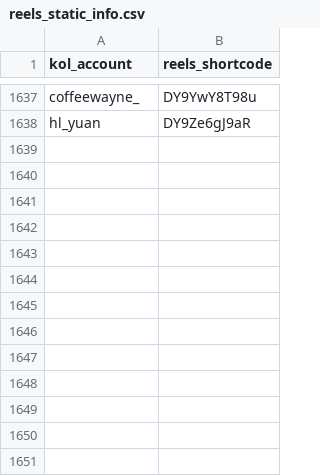
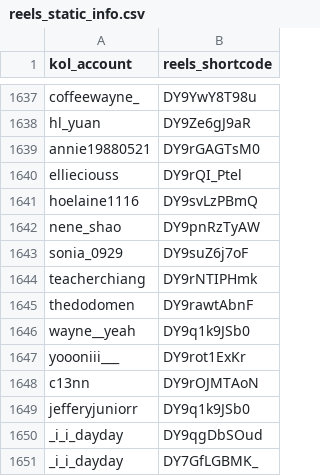
Before and after one commit to sabina-lu/kol-analysis-v2, a CSV file: data/reels_static_info.csv, drawn as a sheet; only a part is shown, gaps mark what is left out.

```diff
--- a/data/reels_static_info.csv
+++ b/data/reels_static_info.csv
@@ -1638 +1638,14 @@ coffeewayne_,DY9YwY8T98u
 hl_yuan,DY9Ze6gJ9aR
+annie19880521,DY9rGAGTsM0
+ellieciouss,DY9rQI_Ptel
+hoelaine1116,DY9svLzPBmQ
+nene_shao,DY9pnRzTyAW
+sonia_0929,DY9suZ6j7oF
+teacherchiang,DY9rNTIPHmk
+thedodomen,DY9rawtAbnF
+wayne__yeah,DY9q1k9JSb0
+yoooniii___,DY9rot1ExKr
+c13nn,DY9rOJMTAoN
+jefferyjuniorr,DY9q1k9JSb0
+_i_i_dayday,DY9qgDbSOud
+_i_i_dayday,DY7GfLGBMK_
```
Also changed, not shown: data/profile_post_state.csv.
